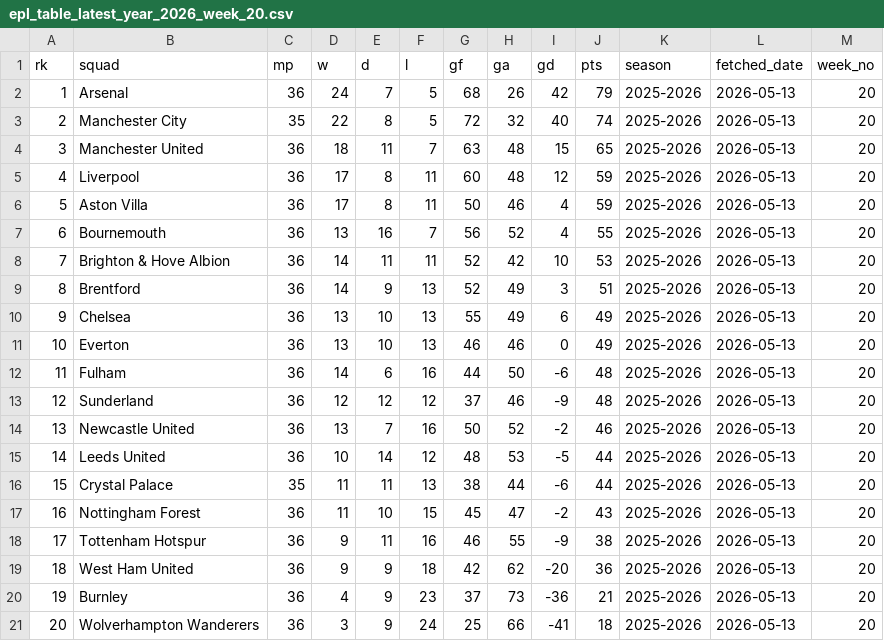
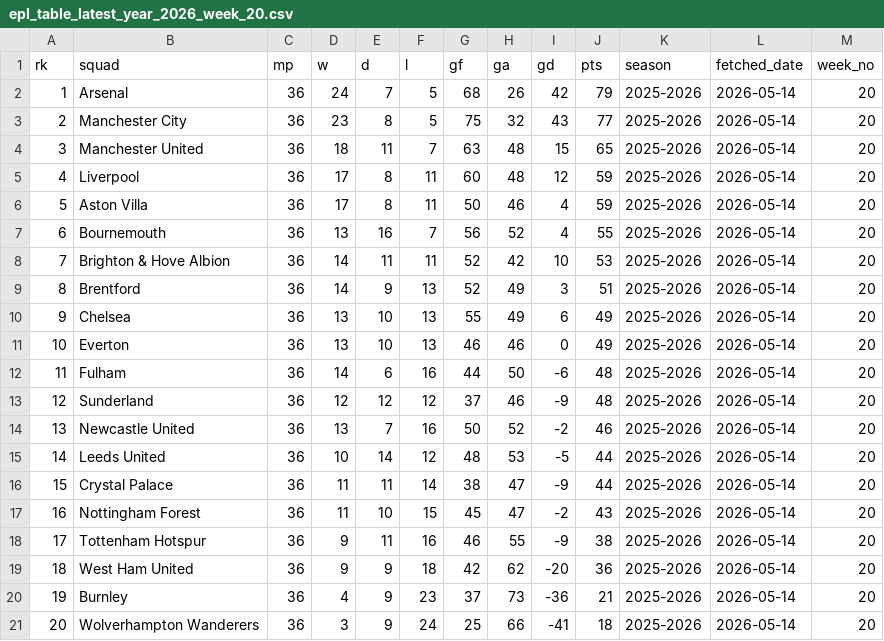
Before and after one commit to stiles/english-football-leagues, a CSV file: data/table/season_snapshots/epl_table_latest_year_2026_week_20.csv, drawn as a sheet.

```diff
--- a/data/table/season_snapshots/epl_table_latest_year_2026_week_20.csv
+++ b/data/table/season_snapshots/epl_table_latest_year_2026_week_20.csv
@@ -1,21 +1,21 @@
 rk,squad,mp,w,d,l,gf,ga,gd,pts,season,fetched_date,week_no
-1,Arsenal,36,24,7,5,68,26,42,79,2025-2026,2026-05-13,20
-2,Manchester City,35,22,8,5,72,32,40,74,2025-2026,2026-05-13,20
-3,Manchester United,36,18,11,7,63,48,15,65,2025-2026,2026-05-13,20
-4,Liverpool,36,17,8,11,60,48,12,59,2025-2026,2026-05-13,20
-5,Aston Villa,36,17,8,11,50,46,4,59,2025-2026,2026-05-13,20
-6,Bournemouth,36,13,16,7,56,52,4,55,2025-2026,2026-05-13,20
-7,Brighton & Hove Albion,36,14,11,11,52,42,10,53,2025-2026,2026-05-13,20
-8,Brentford,36,14,9,13,52,49,3,51,2025-2026,2026-05-13,20
-9,Chelsea,36,13,10,13,55,49,6,49,2025-2026,2026-05-13,20
-10,Everton,36,13,10,13,46,46,0,49,2025-2026,2026-05-13,20
-11,Fulham,36,14,6,16,44,50,-6,48,2025-2026,2026-05-13,20
-12,Sunderland,36,12,12,12,37,46,-9,48,2025-2026,2026-05-13,20
-13,Newcastle United,36,13,7,16,50,52,-2,46,2025-2026,2026-05-13,20
-14,Leeds United,36,10,14,12,48,53,-5,44,2025-2026,2026-05-13,20
-15,Crystal Palace,35,11,11,13,38,44,-6,44,2025-2026,2026-05-13,20
-16,Nottingham Forest,36,11,10,15,45,47,-2,43,2025-2026,2026-05-13,20
-17,Tottenham Hotspur,36,9,11,16,46,55,-9,38,2025-2026,2026-05-13,20
-18,West Ham United,36,9,9,18,42,62,-20,36,2025-2026,2026-05-13,20
-19,Burnley,36,4,9,23,37,73,-36,21,2025-2026,2026-05-13,20
-20,Wolverhampton Wanderers,36,3,9,24,25,66,-41,18,2025-2026,2026-05-13,20
+1,Arsenal,36,24,7,5,68,26,42,79,2025-2026,2026-05-14,20
+2,Manchester City,36,23,8,5,75,32,43,77,2025-2026,2026-05-14,20
+3,Manchester United,36,18,11,7,63,48,15,65,2025-2026,2026-05-14,20
+4,Liverpool,36,17,8,11,60,48,12,59,2025-2026,2026-05-14,20
+5,Aston Villa,36,17,8,11,50,46,4,59,2025-2026,2026-05-14,20
+6,Bournemouth,36,13,16,7,56,52,4,55,2025-2026,2026-05-14,20
+7,Brighton & Hove Albion,36,14,11,11,52,42,10,53,2025-2026,2026-05-14,20
+8,Brentford,36,14,9,13,52,49,3,51,2025-2026,2026-05-14,20
+9,Chelsea,36,13,10,13,55,49,6,49,2025-2026,2026-05-14,20
+10,Everton,36,13,10,13,46,46,0,49,2025-2026,2026-05-14,20
+11,Fulham,36,14,6,16,44,50,-6,48,2025-2026,2026-05-14,20
+12,Sunderland,36,12,12,12,37,46,-9,48,2025-2026,2026-05-14,20
+13,Newcastle United,36,13,7,16,50,52,-2,46,2025-2026,2026-05-14,20
+14,Leeds United,36,10,14,12,48,53,-5,44,2025-2026,2026-05-14,20
+15,Crystal Palace,36,11,11,14,38,47,-9,44,2025-2026,2026-05-14,20
+16,Nottingham Forest,36,11,10,15,45,47,-2,43,2025-2026,2026-05-14,20
+17,Tottenham Hotspur,36,9,11,16,46,55,-9,38,2025-2026,2026-05-14,20
+18,West Ham United,36,9,9,18,42,62,-20,36,2025-2026,2026-05-14,20
+19,Burnley,36,4,9,23,37,73,-36,21,2025-2026,2026-05-14,20
+20,Wolverhampton Wanderers,36,3,9,24,25,66,-41,18,2025-2026,2026-05-14,20
```
Also changed, not shown: 2 other files.
